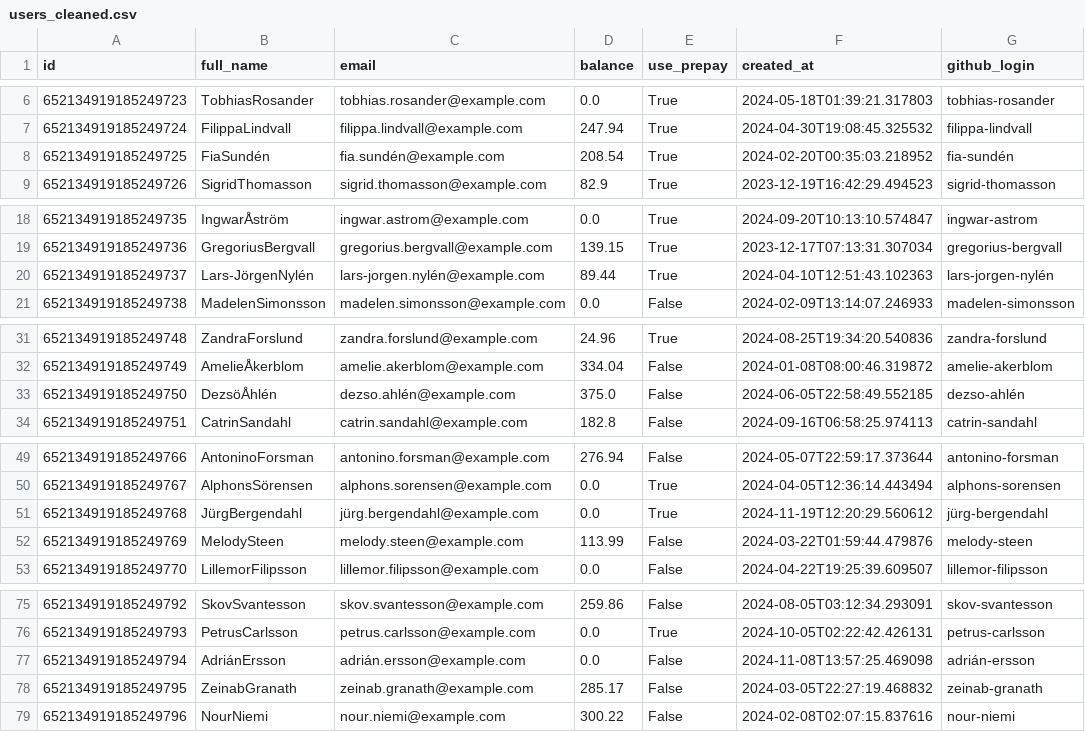
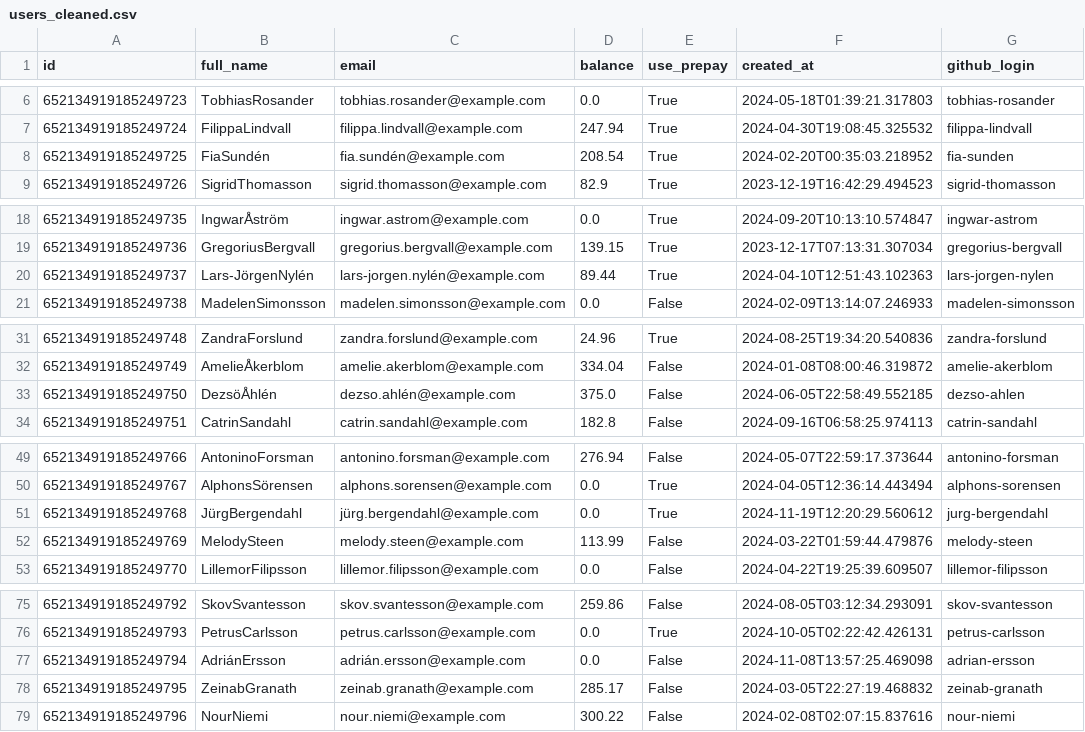
Before and after one commit to Scooty-Doo/scooty-doo-backend, a CSV file: database/mock_data/data/generated/users_cleaned.csv, drawn as a sheet; only a part is shown, gaps mark what is left out.

Commit message:
Add pydantic model to validate github_logins and corrected mock data

```diff
--- a/database/mock_data/data/generated/users_cleaned.csv
+++ b/database/mock_data/data/generated/users_cleaned.csv
@@ -7,3 +7,3 @@ id,full_name,email,balance,use_prepay,created_at,github_login
 652134919185249724,FilippaLindvall,filippa.lindvall@example.com,247.94,True,2024-04-30T19:08:45.325532,filippa-lindvall
-652134919185249725,FiaSundén,fia.sundén@example.com,208.54,True,2024-02-20T00:35:03.218952,fia-sundén
+652134919185249725,FiaSundén,fia.sundén@example.com,208.54,True,2024-02-20T00:35:03.218952,fia-sunden
 652134919185249726,SigridThomasson,sigrid.thomasson@example.com,82.9,True,2023-12-19T16:42:29.494523,sigrid-thomasson
@@ -19,3 +19,3 @@ id,full_name,email,balance,use_prepay,created_at,github_login
 652134919185249736,GregoriusBergvall,gregorius.bergvall@example.com,139.15,True,2023-12-17T07:13:31.307034,gregorius-bergvall
-652134919185249737,Lars-JörgenNylén,lars-jorgen.nylén@example.com,89.44,True,2024-04-10T12:51:43.102363,lars-jorgen-nylén
+652134919185249737,Lars-JörgenNylén,lars-jorgen.nylén@example.com,89.44,True,2024-04-10T12:51:43.102363,lars-jorgen-nylen
 652134919185249738,MadelenSimonsson,madelen.simonsson@example.com,0.0,False,2024-02-09T13:14:07.246933,madelen-simonsson
@@ -32,3 +32,3 @@ id,full_name,email,balance,use_prepay,created_at,github_login
 652134919185249749,AmelieÅkerblom,amelie.akerblom@example.com,334.04,False,2024-01-08T08:00:46.319872,amelie-akerblom
-652134919185249750,DezsöÅhlén,dezso.ahlén@example.com,375.0,False,2024-06-05T22:58:49.552185,dezso-ahlén
+652134919185249750,DezsöÅhlén,dezso.ahlén@example.com,375.0,False,2024-06-05T22:58:49.552185,dezso-ahlen
 652134919185249751,CatrinSandahl,catrin.sandahl@example.com,182.8,False,2024-09-16T06:58:25.974113,catrin-sandahl
@@ -50,3 +50,3 @@ id,full_name,email,balance,use_prepay,created_at,github_login
 652134919185249767,AlphonsSörensen,alphons.sorensen@example.com,0.0,True,2024-04-05T12:36:14.443494,alphons-sorensen
-652134919185249768,JürgBergendahl,jürg.bergendahl@example.com,0.0,True,2024-11-19T12:20:29.560612,jürg-bergendahl
+652134919185249768,JürgBergendahl,jürg.bergendahl@example.com,0.0,True,2024-11-19T12:20:29.560612,jurg-bergendahl
 652134919185249769,MelodySteen,melody.steen@example.com,113.99,False,2024-03-22T01:59:44.479876,melody-steen
@@ -76,3 +76,3 @@ id,full_name,email,balance,use_prepay,created_at,github_login
 652134919185249793,PetrusCarlsson,petrus.carlsson@example.com,0.0,True,2024-10-05T02:22:42.426131,petrus-carlsson
-652134919185249794,AdriánErsson,adrián.ersson@example.com,0.0,False,2024-11-08T13:57:25.469098,adrián-ersson
+652134919185249794,AdriánErsson,adrián.ersson@example.com,0.0,False,2024-11-08T13:57:25.469098,adrian-ersson
 652134919185249795,ZeinabGranath,zeinab.granath@example.com,285.17,False,2024-03-05T22:27:19.468832,zeinab-granath
```
Also changed, not shown: 2 other files.
